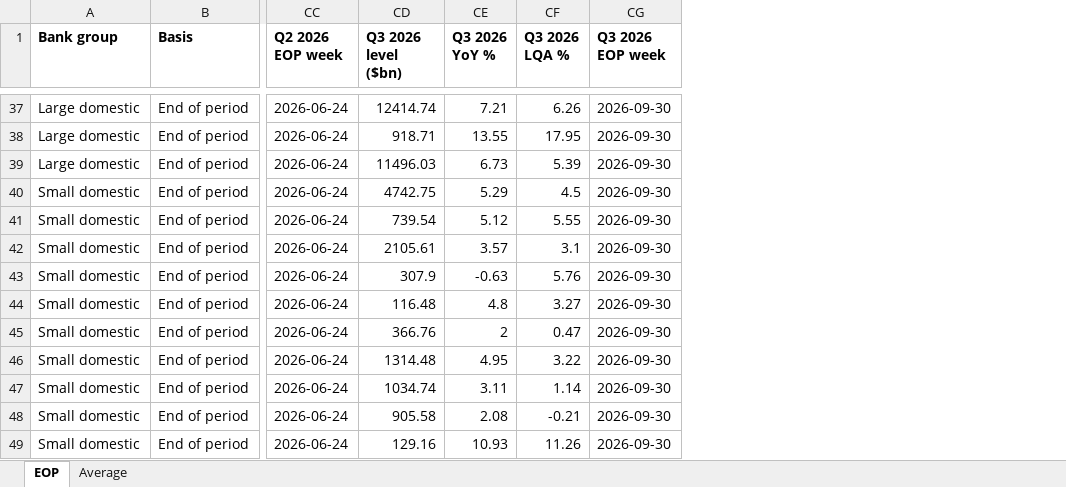
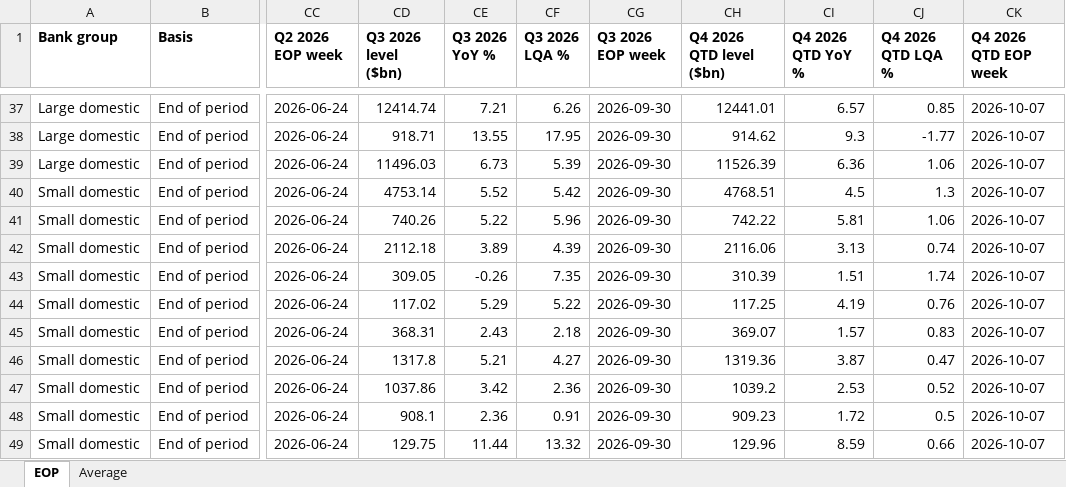
Before and after one commit to ehines12/research-hub, an Excel workbook: data/h8-growth5y.xlsx, sheet EOP, drawn as a sheet; only a part is shown, gaps mark what is left out; values as stored, in another font and other column widths than the file's, no borders; the diff covers the shown part only; the diff names each change by its address in the sheet, - before the commit and + after, or states it on an @@ line.

```diff
--- a/data/h8-growth5y.xlsx (sheet EOP)
+++ b/data/h8-growth5y.xlsx (sheet EOP)
+column CH (Q4 2026 QTD level ($bn)), rows 37-49: 12441.01 | 914.62 | 11526.39 | 4768.51 | 742.22 | 2116.06 | 310.39 | 117.25 | 369.07 | 1319.36 | 1039.2 | 909.23 | 129.96
+column CI (Q4 2026 QTD YoY %), rows 37-49: 6.57 | 9.3 | 6.36 | 4.5 | 5.81 | 3.13 | 1.51 | 4.19 | 1.57 | 3.87 | 2.53 | 1.72 | 8.59
+column CJ (Q4 2026 QTD LQA %), rows 37-49: 0.85 | -1.77 | 1.06 | 1.3 | 1.06 | 0.74 | 1.74 | 0.76 | 0.83 | 0.47 | 0.52 | 0.5 | 0.66
+column CK (Q4 2026 QTD EOP week), rows 37-49: all 2026-10-07
-CD40 (Q3 2026 level ($bn)): 4742.75
+CD40 (Q3 2026 level ($bn)): 4753.14
-CE40 (Q3 2026 YoY %): 5.29
+CE40 (Q3 2026 YoY %): 5.52
-CF40 (Q3 2026 LQA %): 4.5
+CF40 (Q3 2026 LQA %): 5.42
-CD41 (Q3 2026 level ($bn)): 739.54
+CD41 (Q3 2026 level ($bn)): 740.26
-CE41 (Q3 2026 YoY %): 5.12
+CE41 (Q3 2026 YoY %): 5.22
-CF41 (Q3 2026 LQA %): 5.55
+CF41 (Q3 2026 LQA %): 5.96
-CD42 (Q3 2026 level ($bn)): 2105.61
+CD42 (Q3 2026 level ($bn)): 2112.18
-CE42 (Q3 2026 YoY %): 3.57
+CE42 (Q3 2026 YoY %): 3.89
-CF42 (Q3 2026 LQA %): 3.1
+CF42 (Q3 2026 LQA %): 4.39
-CD43 (Q3 2026 level ($bn)): 307.9
+CD43 (Q3 2026 level ($bn)): 309.05
-CE43 (Q3 2026 YoY %): -0.63
+CE43 (Q3 2026 YoY %): -0.26
-CF43 (Q3 2026 LQA %): 5.76
+CF43 (Q3 2026 LQA %): 7.35
-CD44 (Q3 2026 level ($bn)): 116.48
+CD44 (Q3 2026 level ($bn)): 117.02
-CE44 (Q3 2026 YoY %): 4.8
+CE44 (Q3 2026 YoY %): 5.29
-CF44 (Q3 2026 LQA %): 3.27
+CF44 (Q3 2026 LQA %): 5.22
-CD45 (Q3 2026 level ($bn)): 366.76
+CD45 (Q3 2026 level ($bn)): 368.31
-CE45 (Q3 2026 YoY %): 2
+CE45 (Q3 2026 YoY %): 2.43
-CF45 (Q3 2026 LQA %): 0.47
+CF45 (Q3 2026 LQA %): 2.18
-CD46 (Q3 2026 level ($bn)): 1314.48
+CD46 (Q3 2026 level ($bn)): 1317.8
-CE46 (Q3 2026 YoY %): 4.95
+CE46 (Q3 2026 YoY %): 5.21
-CF46 (Q3 2026 LQA %): 3.22
+CF46 (Q3 2026 LQA %): 4.27
-CD47 (Q3 2026 level ($bn)): 1034.74
+CD47 (Q3 2026 level ($bn)): 1037.86
-CE47 (Q3 2026 YoY %): 3.11
+CE47 (Q3 2026 YoY %): 3.42
-CF47 (Q3 2026 LQA %): 1.14
+CF47 (Q3 2026 LQA %): 2.36
-CD48 (Q3 2026 level ($bn)): 905.58
+CD48 (Q3 2026 level ($bn)): 908.1
-CE48 (Q3 2026 YoY %): 2.08
+CE48 (Q3 2026 YoY %): 2.36
-CF48 (Q3 2026 LQA %): -0.21
+CF48 (Q3 2026 LQA %): 0.91
-CD49 (Q3 2026 level ($bn)): 129.16
+CD49 (Q3 2026 level ($bn)): 129.75
-CE49 (Q3 2026 YoY %): 10.93
+CE49 (Q3 2026 YoY %): 11.44
-CF49 (Q3 2026 LQA %): 11.26
+CF49 (Q3 2026 LQA %): 13.32
```
Also changed, not shown: 77 edited cells elsewhere in this sheet, sheet Average, data/h8-quarterly.xlsx, 11 other files.
